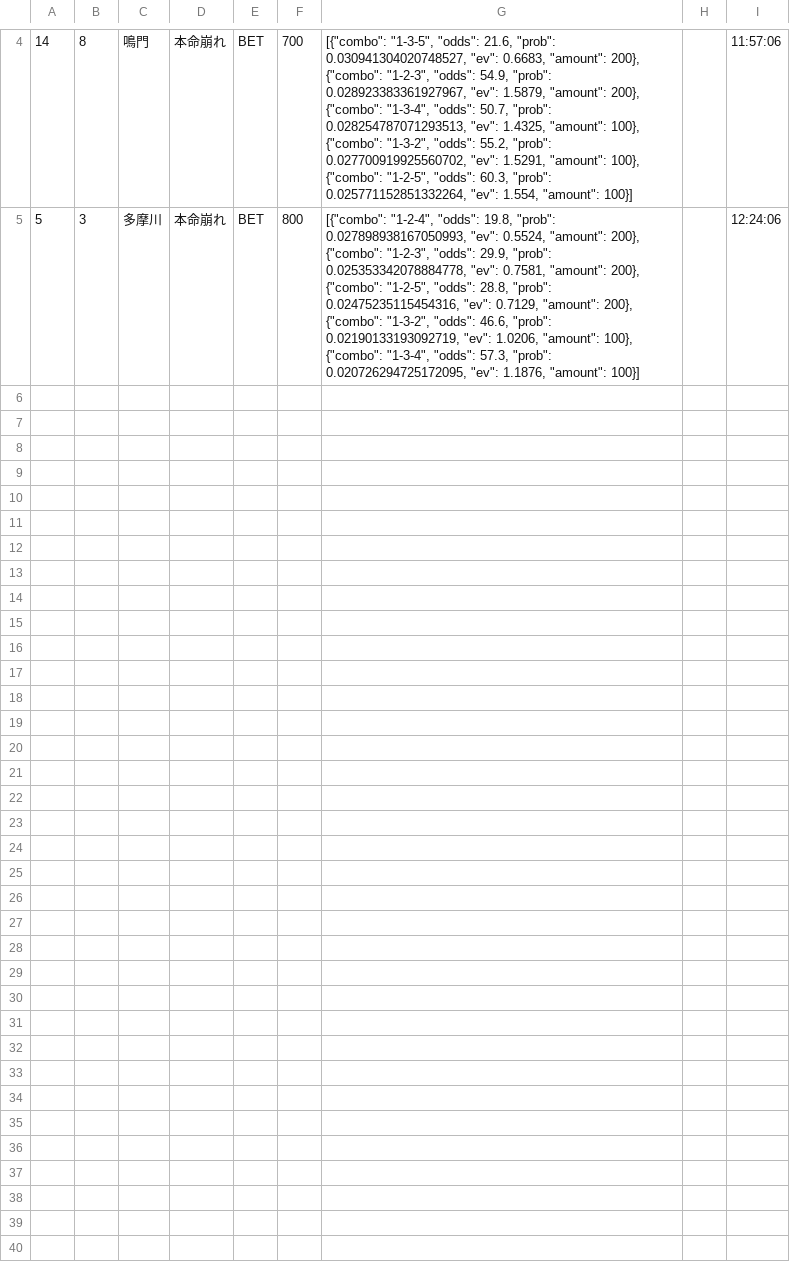
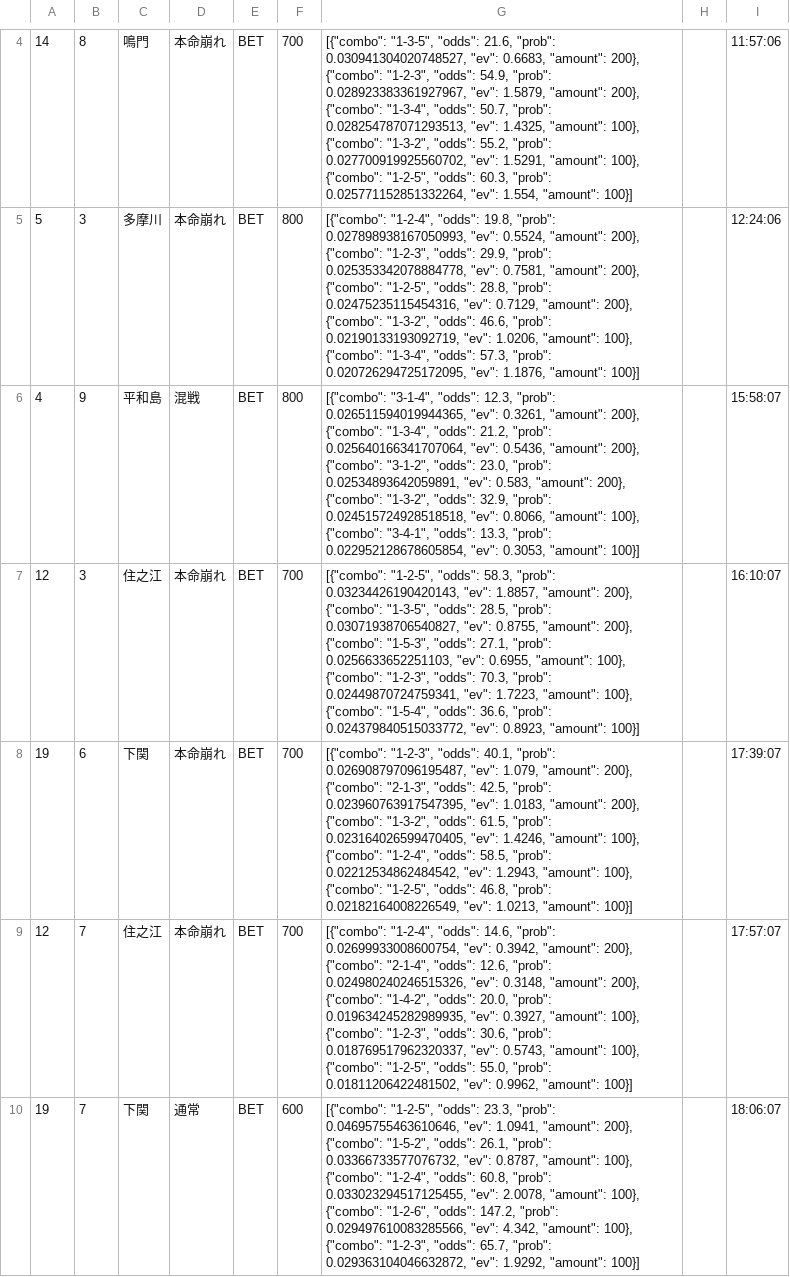
Before and after one commit to exnull0511-create/boatrace_ai, a CSV file: data/bets_20260805.csv, drawn as a sheet; only a part is shown, gaps mark what is left out; the diff names each change by its address in the sheet, - before the commit and + after, or states it on an @@ line.

Commit message:
data: 20260805 afternoon

```diff
--- a/data/bets_20260805.csv
+++ b/data/bets_20260805.csv
+row 6: 4 | 9 | 平和島 | 混戦 | BET | 800 | [{"combo": "3-1-4", "odds": 12.3, "prob": 0.026511594019944365, "ev": 0.3261, "amount": 200}, {"combo": "1-3-4", "odds": 21.2, "prob": 0.025640166341707064, "ev": 0.5436, "amount": 200}, {"combo": "3-1-2", "odds": 23.0, "prob": 0.02534893642059891, "ev": 0.583, "amount": 200}, {"combo": "1-3-2", "odds": 32.9, "prob": 0.024515724928518518, "ev": 0.8066, "amount": 100}, {"combo": "3-4-1", "odds": 13.3, "prob": 0.022952128678605854, "ev": 0.3053, "amount": 100}] |  | 15:58:07
+row 7: 12 | 3 | 住之江 | 本命崩れ | BET | 700 | [{"combo": "1-2-5", "odds": 58.3, "prob": 0.03234426190420143, "ev": 1.8857, "amount": 200}, {"combo": "1-3-5", "odds": 28.5, "prob": 0.03071938706540827, "ev": 0.8755, "amount": 200}, {"combo": "1-5-3", "odds": 27.1, "prob": 0.0256633652251103, "ev": 0.6955, "amount": 100}, {"combo": "1-2-3", "odds": 70.3, "prob": 0.02449870724759341, "ev": 1.7223, "amount": 100}, {"combo": "1-5-4", "odds": 36.6, "prob": 0.024379840515033772, "ev": 0.8923, "amount": 100}] |  | 16:10:07
+row 8: 19 | 6 | 下関 | 本命崩れ | BET | 700 | [{"combo": "1-2-3", "odds": 40.1, "prob": 0.026908797096195487, "ev": 1.079, "amount": 200}, {"combo": "2-1-3", "odds": 42.5, "prob": 0.023960763917547395, "ev": 1.0183, "amount": 200}, {"combo": "1-3-2", "odds": 61.5, "prob": 0.023164026599470405, "ev": 1.4246, "amount": 100}, {"combo": "1-2-4", "odds": 58.5, "prob": 0.02212534862484542, "ev": 1.2943, "amount": 100}, {"combo": "1-2-5", "odds": 46.8, "prob": 0.02182164008226549, "ev": 1.0213, "amount": 100}] |  | 17:39:07
+row 9: 12 | 7 | 住之江 | 本命崩れ | BET | 700 | [{"combo": "1-2-4", "odds": 14.6, "prob": 0.02699933008600754, "ev": 0.3942, "amount": 200}, {"combo": "2-1-4", "odds": 12.6, "prob": 0.024980240246515326, "ev": 0.3148, "amount": 200}, {"combo": "1-4-2", "odds": 20.0, "prob": 0.019634245282989935, "ev": 0.3927, "amount": 100}, {"combo": "1-2-3", "odds": 30.6, "prob": 0.018769517962320337, "ev": 0.5743, "amount": 100}, {"combo": "1-2-5", "odds": 55.0, "prob": 0.01811206422481502, "ev": 0.9962, "amount": 100}] |  | 17:57:07
+row 10: 19 | 7 | 下関 | 通常 | BET | 600 | [{"combo": "1-2-5", "odds": 23.3, "prob": 0.04695755463610646, "ev": 1.0941, "amount": 200}, {"combo": "1-5-2", "odds": 26.1, "prob": 0.03366733577076732, "ev": 0.8787, "amount": 100}, {"combo": "1-2-4", "odds": 60.8, "prob": 0.033023294517125455, "ev": 2.0078, "amount": 100}, {"combo": "1-2-6", "odds": 147.2, "prob": 0.029497610083285566, "ev": 4.342, "amount": 100}, {"combo": "1-2-3", "odds": 65.7, "prob": 0.029363104046632872, "ev": 1.9292, "amount": 100}] |  | 18:06:07
```
Also changed, not shown: 1 other file.
